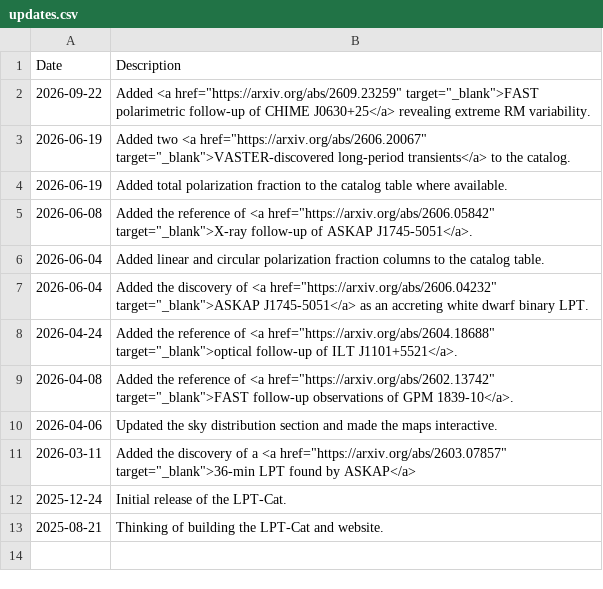
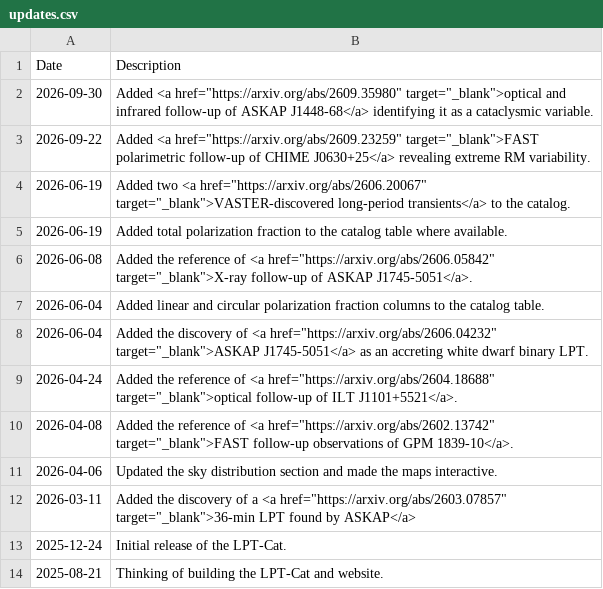
Before and after one commit to PSR-Jake/lptcat, a CSV file: updates.csv, drawn as a sheet; the diff names each change by its address in the sheet, - before the commit and + after, or states it on an @@ line.

Commit message:
Update ASKAP J144834-685644

```diff
--- a/updates.csv
+++ b/updates.csv
+row 2: 2026-09-30 | Added <a href="https://arxiv.org/abs/2609.35980" target="_blank">optical and infrared follow-up of ASKAP J1448-68</a> identifying it as a cataclysmic variable.
```
Also changed, not shown: 6 other files.
